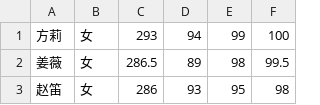
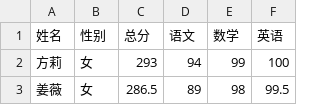
Before and after one commit to onlytiancai/codesnip, a CSV file: python/fenban/fakedata.csv, drawn as a sheet; only a part is shown; the shorter side is filled out with more unchanged rows.

```diff
--- a/python/fenban/fakedata.csv
+++ b/python/fenban/fakedata.csv
@@ -1 +1,2 @@
+姓名,性别,总分,语文,数学,英语
 方莉,女,293,94,99,100
```
Also changed, not shown: 4 other files.
